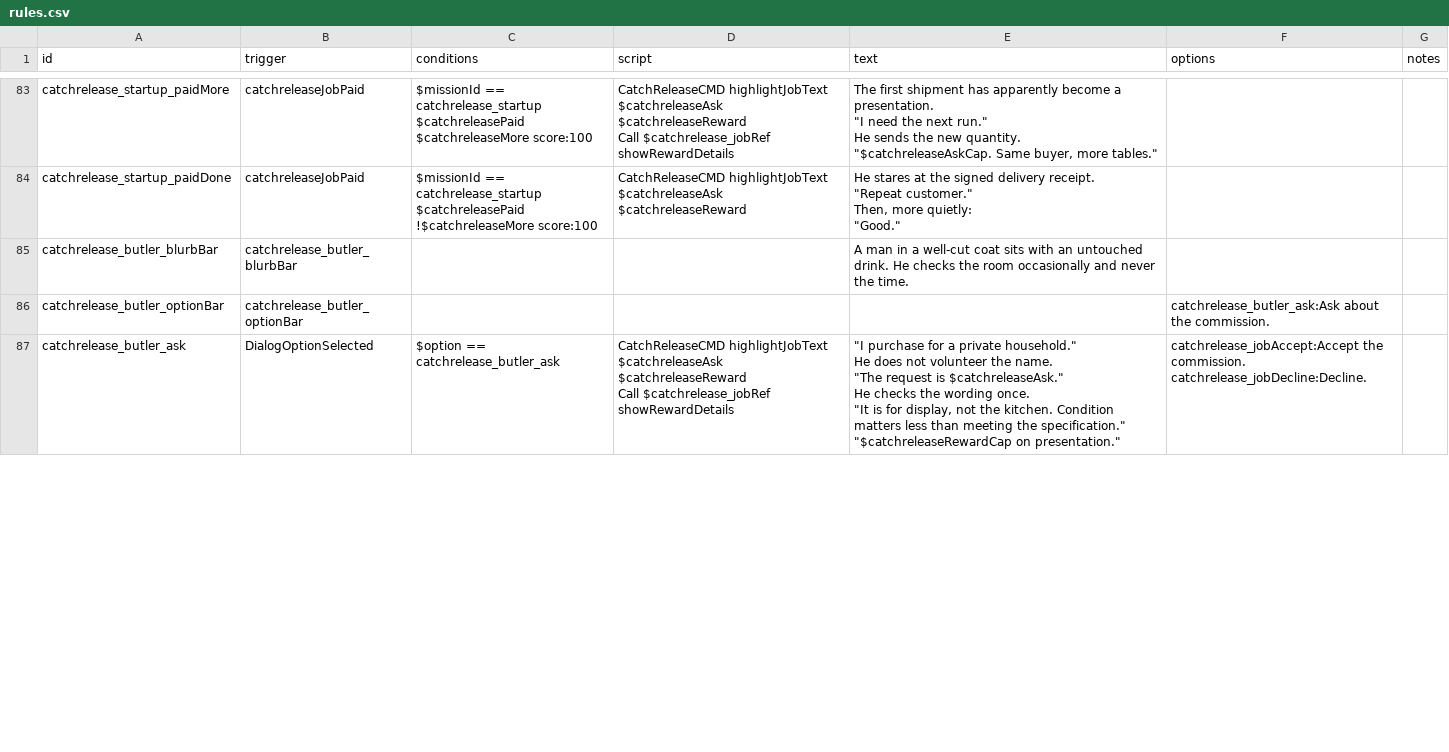
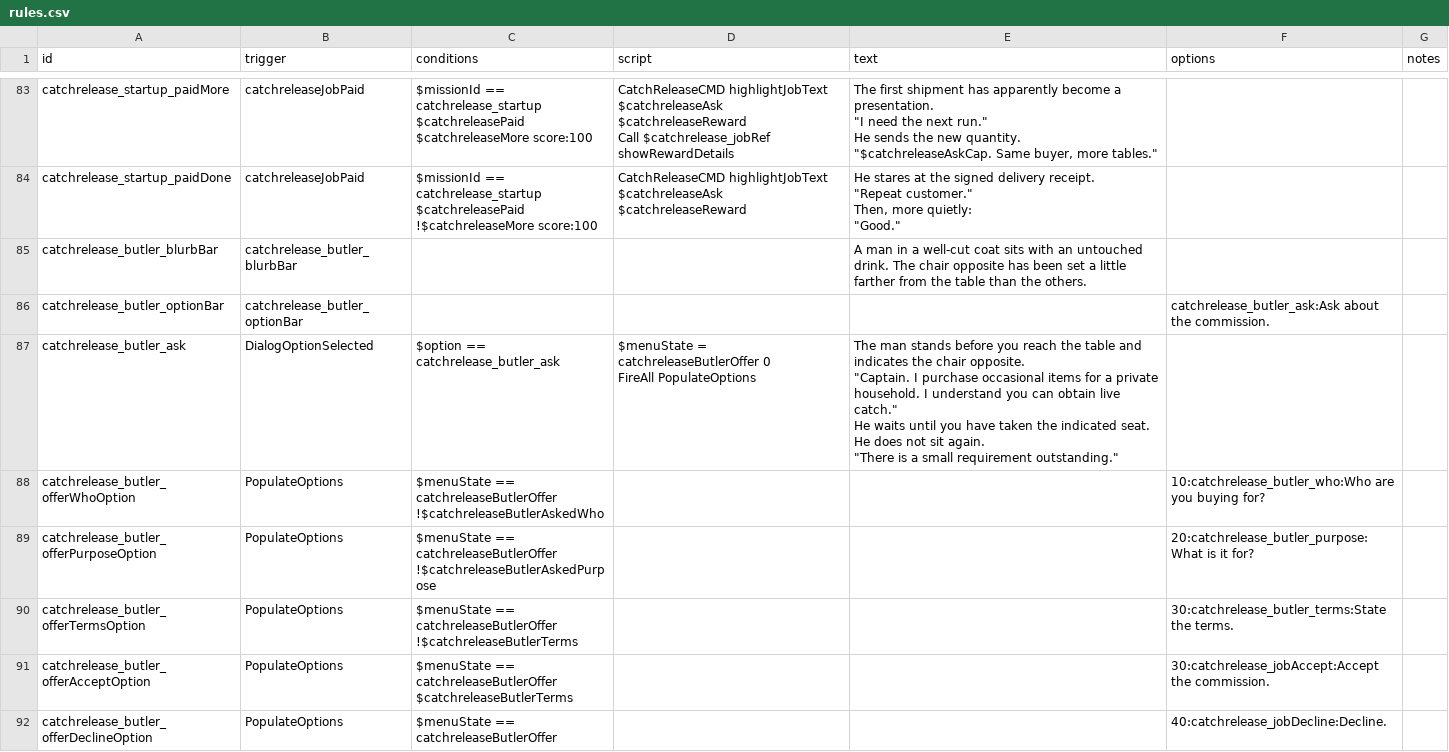
Before and after one commit to SirHartley/Catch.Release, a CSV file: data/campaign/rules.csv, drawn as a sheet; only a part is shown, gaps mark what is left out; the diff covers the shown part only.

Commit message:
Give the Butler a proper service hierarchy

```diff
--- a/data/campaign/rules.csv
+++ b/data/campaign/rules.csv
@@ -568,16 +568,20 @@ Then, more quietly:
 ""Good.""",,
-catchrelease_butler_blurbBar,catchrelease_butler_blurbBar,,,A man in a well-cut coat sits with an untouched drink. He checks the room occasionally and never the time.,,
+catchrelease_butler_blurbBar,catchrelease_butler_blurbBar,,,A man in a well-cut coat sits with an untouched drink. The chair opposite has been set a little farther from the table than the others.,,
 catchrelease_butler_optionBar,catchrelease_butler_optionBar,,,,catchrelease_butler_ask:Ask about the commission.,
-catchrelease_butler_ask,DialogOptionSelected,$option == catchrelease_butler_ask,"CatchReleaseCMD highlightJobText $catchreleaseAsk $catchreleaseReward
-Call $catchrelease_jobRef showRewardDetails","""I purchase for a private household.""
-
-He does not volunteer the name.
-
-""The request is $catchreleaseAsk.""
-
-He checks the wording once.
-
-""It is for display, not the kitchen. Condition matters less than meeting the specification.""
-
-""$catchreleaseRewardCap on presentation.""","catchrelease_jobAccept:Accept the commission.
-catchrelease_jobDecline:Decline.",
+catchrelease_butler_ask,DialogOptionSelected,$option == catchrelease_butler_ask,"$menuState = catchreleaseButlerOffer 0
+FireAll PopulateOptions","The man stands before you reach the table and indicates the chair opposite.
+
+""Captain. I purchase occasional items for a private household. I understand you can obtain live catch.""
+
+He waits until you have taken the indicated seat. He does not sit again.
+
+""There is a small requirement outstanding.""",,
+catchrelease_butler_offerWhoOption,PopulateOptions,"$menuState == catchreleaseButlerOffer
+!$catchreleaseButlerAskedWho",,,10:catchrelease_butler_who:Who are you buying for?,
+catchrelease_butler_offerPurposeOption,PopulateOptions,"$menuState == catchreleaseButlerOffer
+!$catchreleaseButlerAskedPurpose",,,20:catchrelease_butler_purpose:What is it for?,
+catchrelease_butler_offerTermsOption,PopulateOptions,"$menuState == catchreleaseButlerOffer
+!$catchreleaseButlerTerms",,,30:catchrelease_butler_terms:State the terms.,
+catchrelease_butler_offerAcceptOption,PopulateOptions,"$menuState == catchreleaseButlerOffer
+$catchreleaseButlerTerms",,,30:catchrelease_jobAccept:Accept the commission.,
+catchrelease_butler_offerDeclineOption,PopulateOptions,$menuState == catchreleaseButlerOffer,,,40:catchrelease_jobDecline:Decline.,
```
Also changed, not shown: 3 added rows and 4 edited cells elsewhere in this file, 2 other files.
